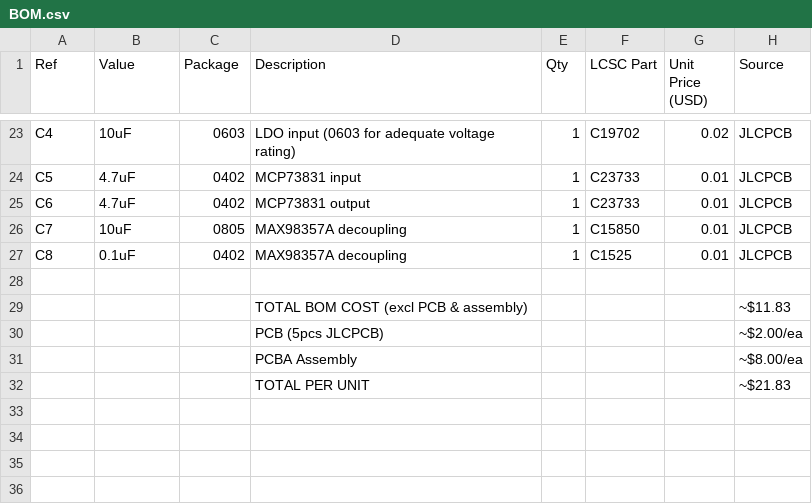
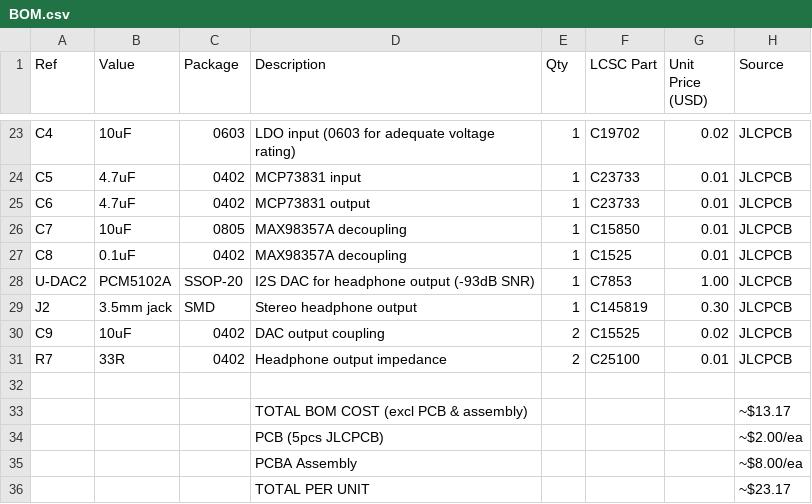
Before and after one commit to yukihamada/koe-device, a CSV file: hardware/bom/BOM.csv, drawn as a sheet; only a part is shown, gaps mark what is left out.

```diff
--- a/hardware/bom/BOM.csv
+++ b/hardware/bom/BOM.csv
@@ -27,6 +27,10 @@ C7,10uF,0805,MAX98357A decoupling,1,C15850,0.01,JLCPCB
 C8,0.1uF,0402,MAX98357A decoupling,1,C1525,0.01,JLCPCB
+U-DAC2,PCM5102A,SSOP-20,I2S DAC for headphone output (-93dB SNR),1,C7853,1.00,JLCPCB
+J2,3.5mm jack,SMD,Stereo headphone output,1,C145819,0.30,JLCPCB
+C9,10uF,0402,DAC output coupling,2,C15525,0.02,JLCPCB
+R7,33R,0402,Headphone output impedance,2,C25100,0.01,JLCPCB
 ,,,,,,,,
-,,,TOTAL BOM COST (excl PCB & assembly),,,,~$11.83,
+,,,TOTAL BOM COST (excl PCB & assembly),,,,~$13.17,
 ,,,PCB (5pcs JLCPCB),,,,~$2.00/ea,
 ,,,PCBA Assembly,,,,~$8.00/ea,
-,,,TOTAL PER UNIT,,,,~$21.83,
+,,,TOTAL PER UNIT,,,,~$23.17,
```
Also changed, not shown: 5 other files.
